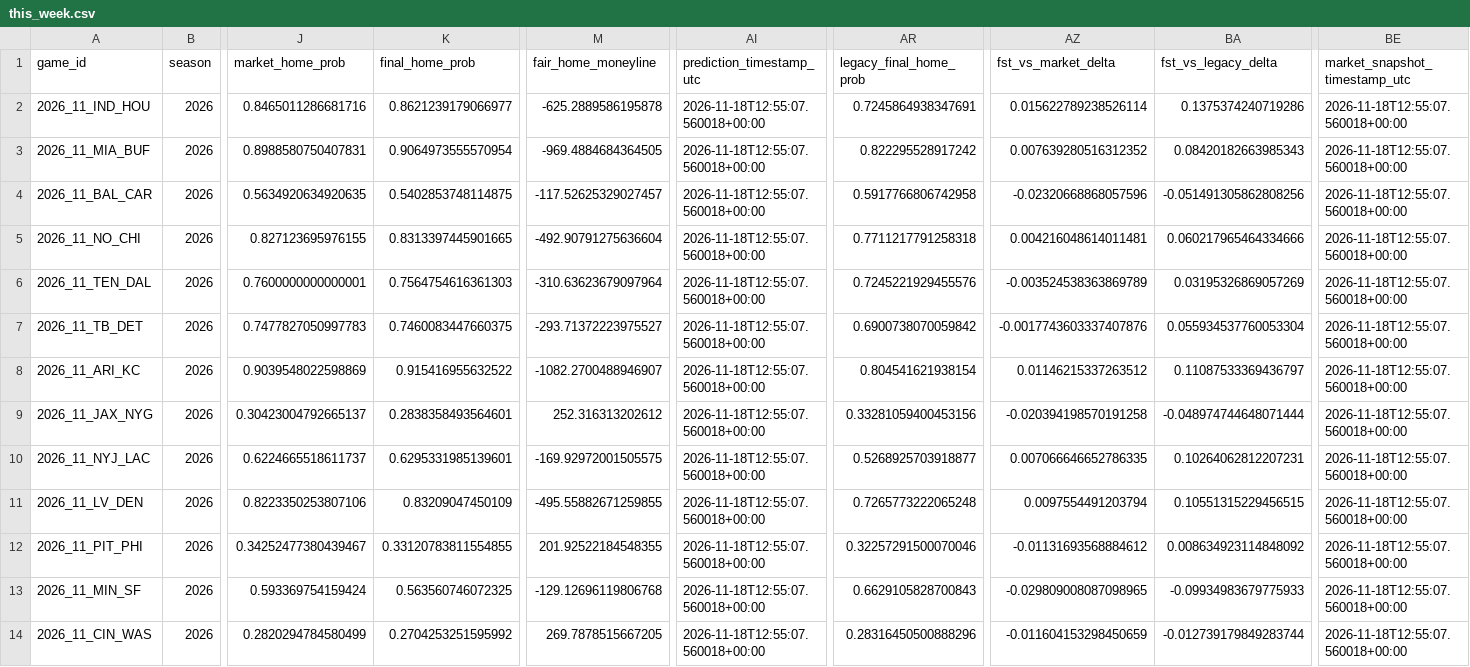
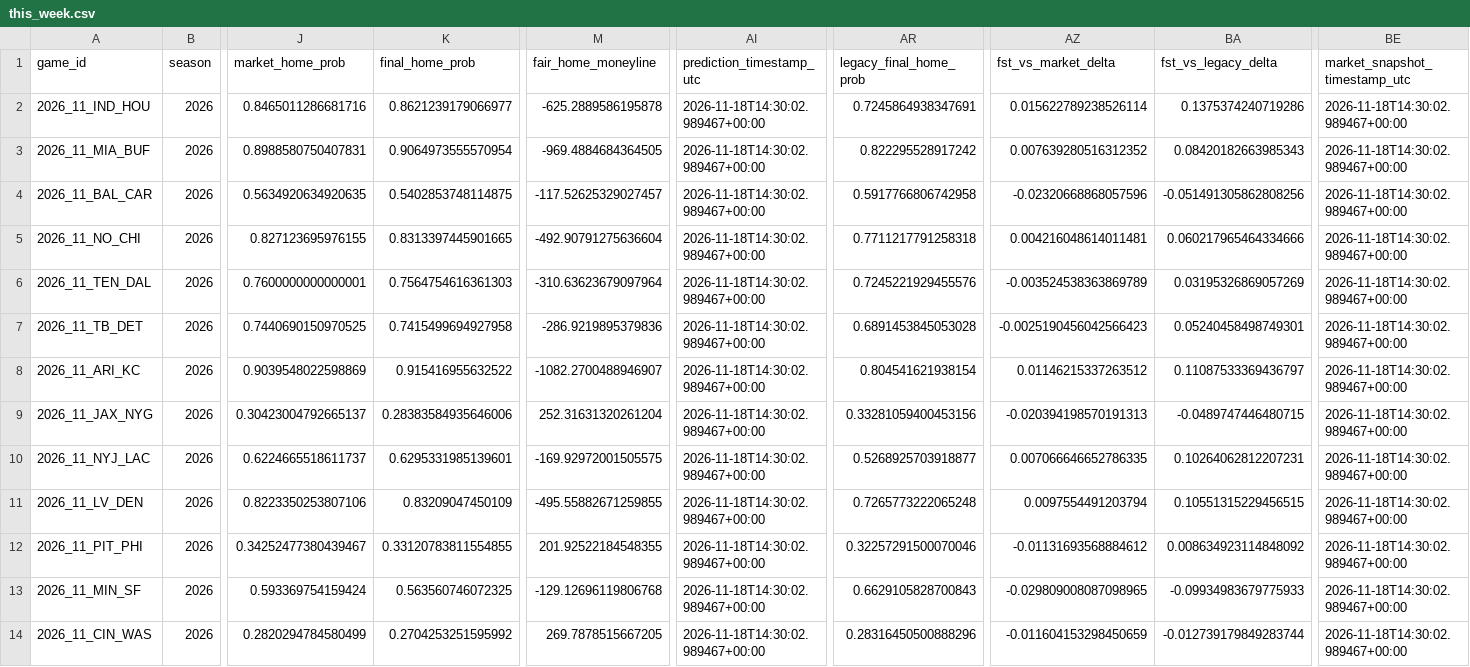
Before and after one commit to levine26/nfl-forecast-model, a CSV file: outputs/this_week.csv, drawn as a sheet; only a part is shown, gaps mark what is left out; the diff names each change by its address in the sheet, - before the commit and + after, or states it on an @@ line.

```diff
--- a/outputs/this_week.csv
+++ b/outputs/this_week.csv
-AI2:AI14 (prediction_timestamp_utc): 2026-11-18T12:55:07.560018+00:00
+AI2:AI14 (prediction_timestamp_utc): 2026-11-18T14:30:02.989467+00:00
-BE2:BE14 (market_snapshot_timestamp_utc): 2026-11-18T12:55:07.560018+00:00
+BE2:BE14 (market_snapshot_timestamp_utc): 2026-11-18T14:30:02.989467+00:00
-J7 (market_home_prob): 0.7477827050997783
+J7 (market_home_prob): 0.7440690150970525
-K7 (final_home_prob): 0.7460083447660375
+K7 (final_home_prob): 0.7415499694927958
-M7 (fair_home_moneyline): -293.71372223975527
+M7 (fair_home_moneyline): -286.9219895379836
-AR7 (legacy_final_home_prob): 0.6900738070059842
+AR7 (legacy_final_home_prob): 0.6891453845053028
-AZ7 (fst_vs_market_delta): -0.0017743603337407876
+AZ7 (fst_vs_market_delta): -0.0025190456042566423
-BA7 (fst_vs_legacy_delta): 0.055934537760053304
+BA7 (fst_vs_legacy_delta): 0.05240458498749301
-K9 (final_home_prob): 0.2838358493564601
+K9 (final_home_prob): 0.28383584935646006
-M9 (fair_home_moneyline): 252.316313202612
+M9 (fair_home_moneyline): 252.31631320261204
-AZ9 (fst_vs_market_delta): -0.020394198570191258
+AZ9 (fst_vs_market_delta): -0.020394198570191313
-BA9 (fst_vs_legacy_delta): -0.048974744648071444
+BA9 (fst_vs_legacy_delta): -0.0489747446480715
```
Also changed, not shown: outputs/market_t120_research.csv, 2 other files.
